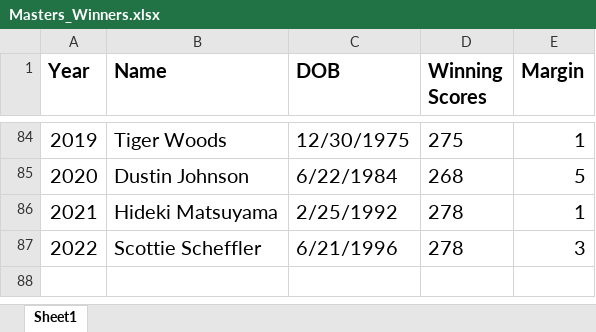
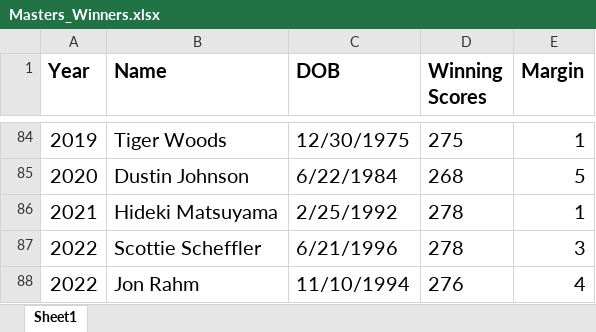
Before and after one commit to lucasgwartz/Masters, an Excel workbook: Masters_Winners.xlsx, sheet Sheet1, drawn as a sheet; only a part is shown, gaps mark what is left out; values as stored, in another font and other column widths than the file's, no borders; the diff names each change by its address in the sheet, - before the commit and + after, or states it on an @@ line.

```diff
--- a/Masters_Winners.xlsx (sheet Sheet1)
+++ b/Masters_Winners.xlsx (sheet Sheet1)
+row 88: 2022 | Jon Rahm | 11/10/1994 | 276 | 4
```
Also changed, not shown: Masters_Scores.xlsx.
